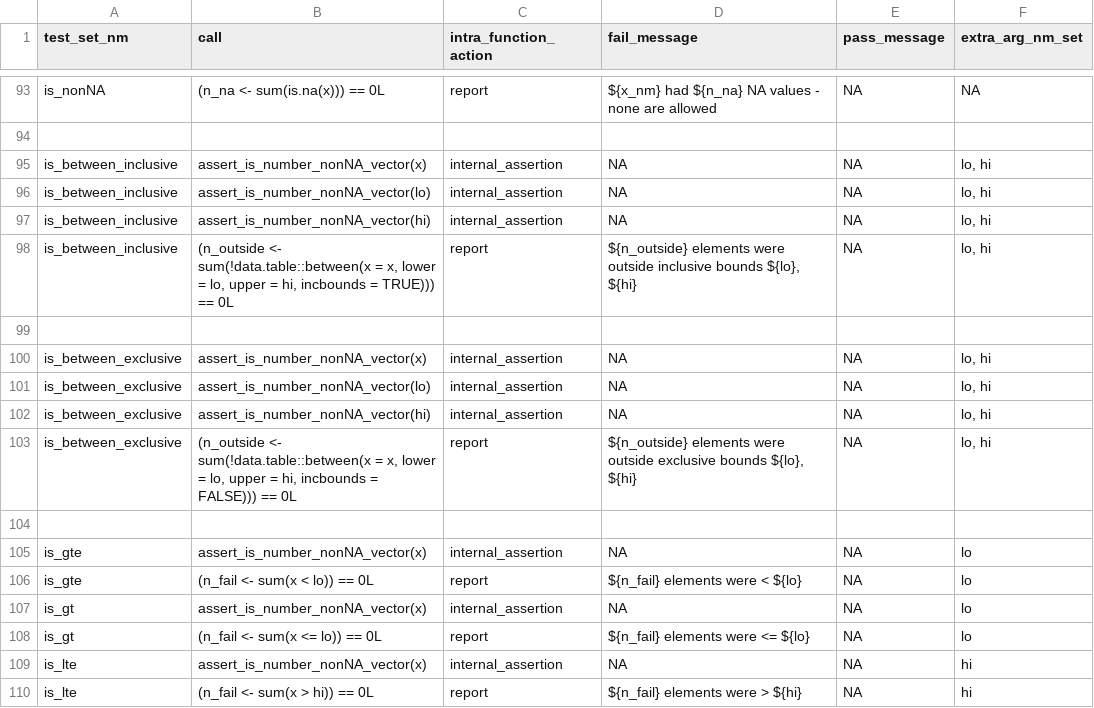
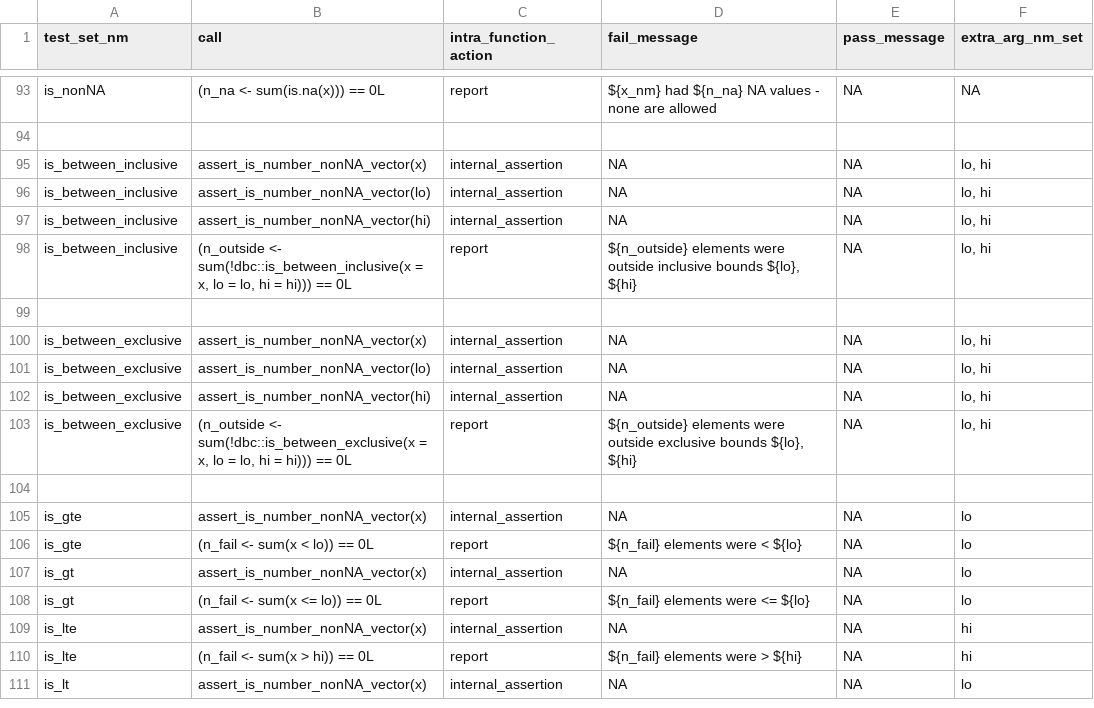
Before and after one commit to WetRobot/easyassertions, a CSV file: data-raw/report_fun_specs.csv, drawn as a sheet; only a part is shown, gaps mark what is left out; the shorter side is filled out with more unchanged rows.

Commit message:
new exported funs is_between*; no longer import data.table (suggest instead); R CMD CHECKs pass

```diff
--- a/data-raw/report_fun_specs.csv
+++ b/data-raw/report_fun_specs.csv
@@ -97,3 +97,3 @@ is_between_inclusive;assert_is_number_nonNA_vector(lo);internal_assertion;NA;NA;
 is_between_inclusive;assert_is_number_nonNA_vector(hi);internal_assertion;NA;NA;lo, hi
-is_between_inclusive;(n_outside <- sum(!data.table::between(x = x, lower = lo, upper = hi, incbounds = TRUE))) == 0L;report;${n_outside} elements were outside inclusive bounds ${lo}, ${hi};NA;lo, hi
+is_between_inclusive;(n_outside <- sum(!dbc::is_between_inclusive(x = x, lo = lo, hi = hi))) == 0L;report;${n_outside} elements were outside inclusive bounds ${lo}, ${hi};NA;lo, hi
 
@@ -102,3 +102,3 @@ is_between_exclusive;assert_is_number_nonNA_vector(lo);internal_assertion;NA;NA;
 is_between_exclusive;assert_is_number_nonNA_vector(hi);internal_assertion;NA;NA;lo, hi
-is_between_exclusive;(n_outside <- sum(!data.table::between(x = x, lower = lo, upper = hi, incbounds = FALSE))) == 0L;report;${n_outside} elements were outside exclusive bounds ${lo}, ${hi};NA;lo, hi
+is_between_exclusive;(n_outside <- sum(!dbc::is_between_exclusive(x = x, lo = lo, hi = hi))) == 0L;report;${n_outside} elements were outside exclusive bounds ${lo}, ${hi};NA;lo, hi
 
```
Also changed, not shown: 8 other files.
